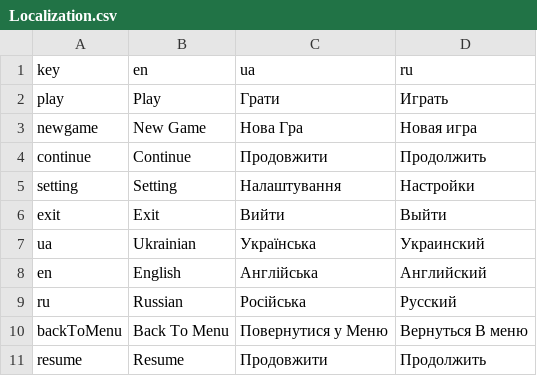
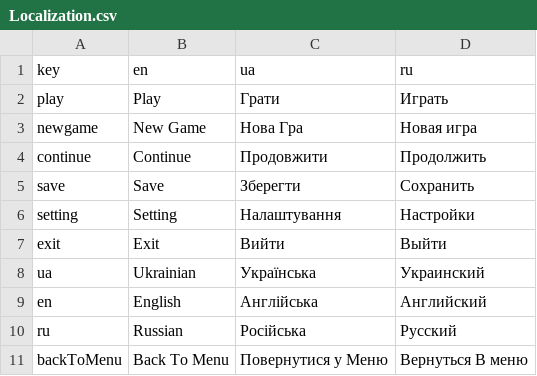
Before and after one commit to DiViGaa/IdleTycoon, a CSV file: Assets/Resources/Localization/Localization.csv, drawn as a sheet; only a part is shown; the shorter side is filled out with more unchanged rows.

Commit message:
SaveButton

```diff
--- a/Assets/Resources/Localization/Localization.csv
+++ b/Assets/Resources/Localization/Localization.csv
@@ -4,2 +4,3 @@
 "continue","Continue","Продовжити","Продолжить"
+"save","Save","Зберегти","Сохранить"
 "setting","Setting","Налаштування","Настройки"
```
Also changed, not shown: 19 other files.
